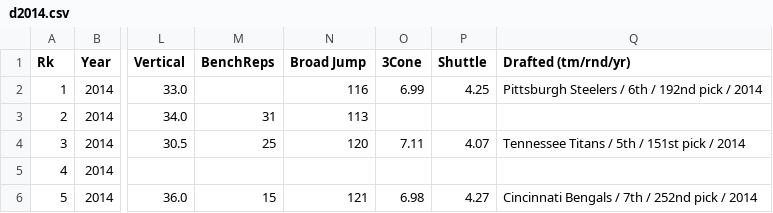
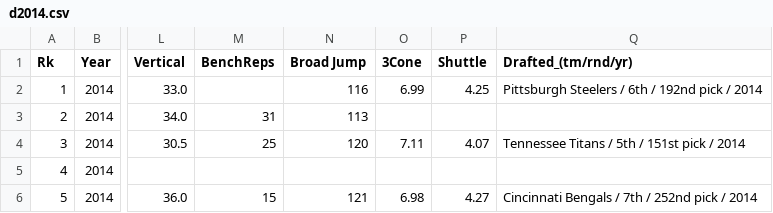
Before and after one commit to Lander24/DATA301Final, a CSV file: CombData/d2014.csv, drawn as a sheet; only a part is shown, gaps mark what is left out; the diff names each change by its address in the sheet, - before the commit and + after, or states it on an @@ line.

Commit message:
Update d2014.csv

```diff
--- a/CombData/d2014.csv
+++ b/CombData/d2014.csv
-Q1: Drafted (tm/rnd/yr)
+Q1: Drafted_(tm/rnd/yr)
```
